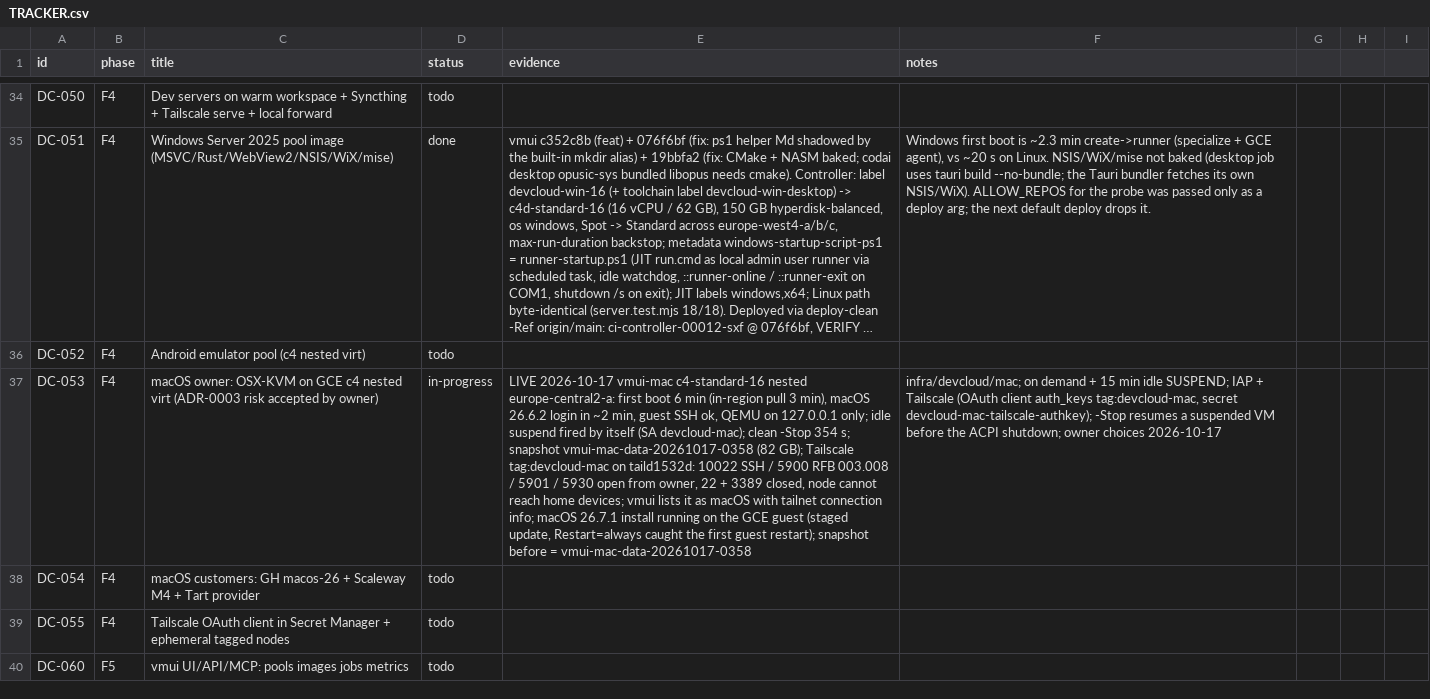
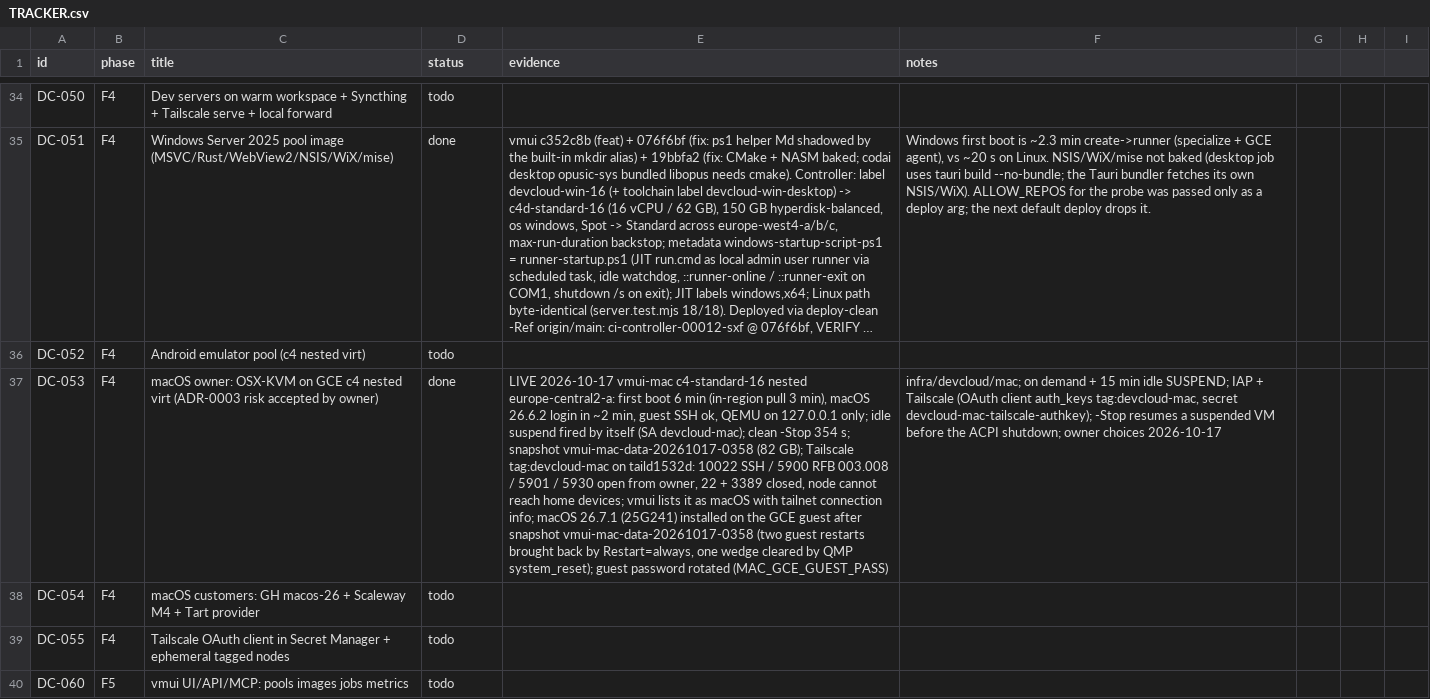
Before and after one commit to dragos-catalin/vmui, a CSV file: docs/devcloud/TRACKER.csv, drawn as a sheet; only a part is shown, gaps mark what is left out; long unchanged cells end in …; the diff names each change by its address in the sheet, - before the commit and + after, or states it on an @@ line.

Commit message:
docs(devcloud): DC-053 done - gce mac on macos 26.7.1, own guest password key, install wedge notes
Agent-Session: term-96404
Agent-Purpose: DC-053 done
(cherry picked from commit 1424cc09fafeaefbdbea5e2f625bf6f1c16e7766)

```diff
--- a/docs/devcloud/TRACKER.csv
+++ b/docs/devcloud/TRACKER.csv
-D37 (status): in-progress
+D37 (status): done
-E37 (evidence): …macOS 26.7.1 install running on the GCE guest (staged update, Restart=always caught the first guest restart); snapshot before = vmui-mac-data-20261017-0358
+E37 (evidence): …macOS 26.7.1 (25G241) installed on the GCE guest after snapshot vmui-mac-data-20261017-0358 (two guest restarts brought back by Restart=always, one wedge cleared by QMP system_reset); guest password rotated (MAC_GCE_GUEST_PASS)
```
Also changed, not shown: 2 other files.
